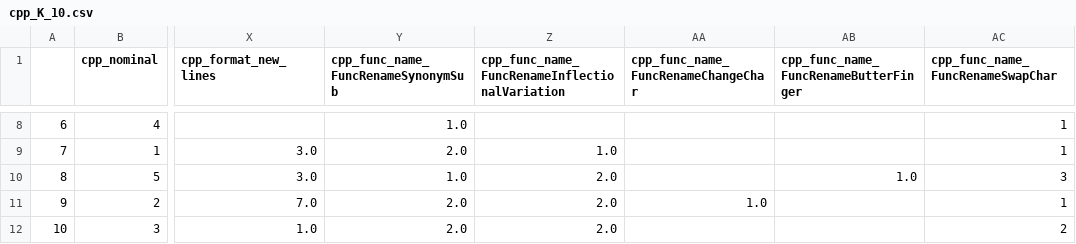
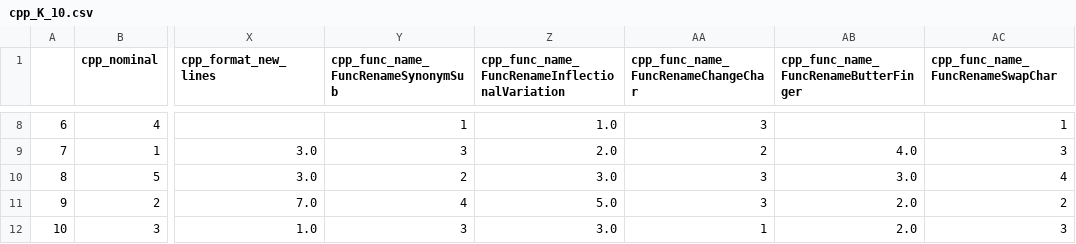
Before and after one commit to frabbisw/robustextended, a CSV file: datasets/result/cpp_K_10.csv, drawn as a sheet; only a part is shown, gaps mark what is left out; the diff covers the shown part only; the diff names each change by its address in the sheet, - before the commit and + after, or states it on an @@ line.

```diff
--- a/datasets/result/cpp_K_10.csv
+++ b/datasets/result/cpp_K_10.csv
-Y8: 1.0
+Y8: 1
-Z8: (empty)
+Z8: 1.0
-AA8: (empty)
+AA8: 3
-Y9: 2.0
+Y9: 3
-Z9: 1.0
+Z9: 2.0
-AA9: (empty)
+AA9: 2
-AB9: (empty)
+AB9: 4.0
-AC9 (cpp_func_name_FuncRenameSwapChar): 1
+AC9 (cpp_func_name_FuncRenameSwapChar): 3
-Y10: 1.0
+Y10: 2
-Z10: 2.0
+Z10: 3.0
-AA10: (empty)
+AA10: 3
-AB10: 1.0
+AB10: 3.0
-AC10 (cpp_func_name_FuncRenameSwapChar): 3
+AC10 (cpp_func_name_FuncRenameSwapChar): 4
-Y11: 2.0
+Y11: 4
-Z11: 2.0
+Z11: 5.0
-AA11: 1.0
+AA11: 3
-AB11:AB12: (empty)
+AB11:AB12: 2.0
-AC11 (cpp_func_name_FuncRenameSwapChar): 1
+AC11 (cpp_func_name_FuncRenameSwapChar): 2
-Y12: 2.0
+Y12: 3
-Z12: 2.0
+Z12: 3.0
-AA12: (empty)
+AA12: 1
-AC12 (cpp_func_name_FuncRenameSwapChar): 2
+AC12 (cpp_func_name_FuncRenameSwapChar): 3
```
Also changed, not shown: 31 edited cells elsewhere in this file, datasets/result/cpp_K_1.csv, datasets/result/cpp_K_5.csv, 34 other files.
